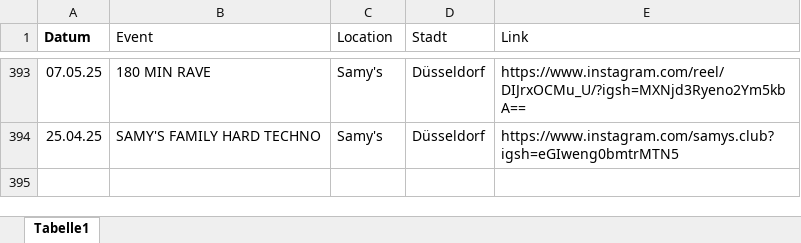
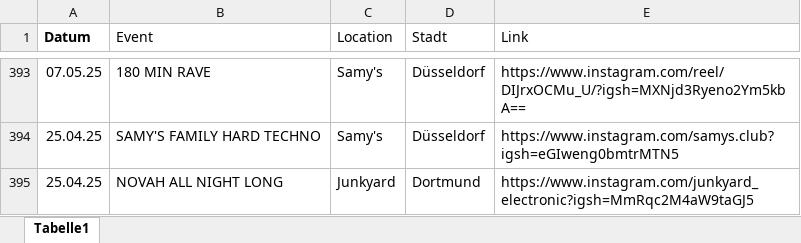
Before and after one commit to rafaelthetrue/rafaelthetrue.github.io, an Excel workbook: events.xlsx, sheet Tabelle1, drawn as a sheet; only a part is shown, gaps mark what is left out; values as stored, in another font and other column widths than the file's, no borders; the diff names each change by its address in the sheet, - before the commit and + after, or states it on an @@ line.

Commit message:
Add files via upload

```diff
--- a/events.xlsx (sheet Tabelle1)
+++ b/events.xlsx (sheet Tabelle1)
+row 395: 25.04.25 | NOVAH ALL NIGHT LONG | Junkyard | Dortmund | https://www.instagram.com/junkyard_electronic?igsh=MmRqc2M4aW9taGJ5
```
